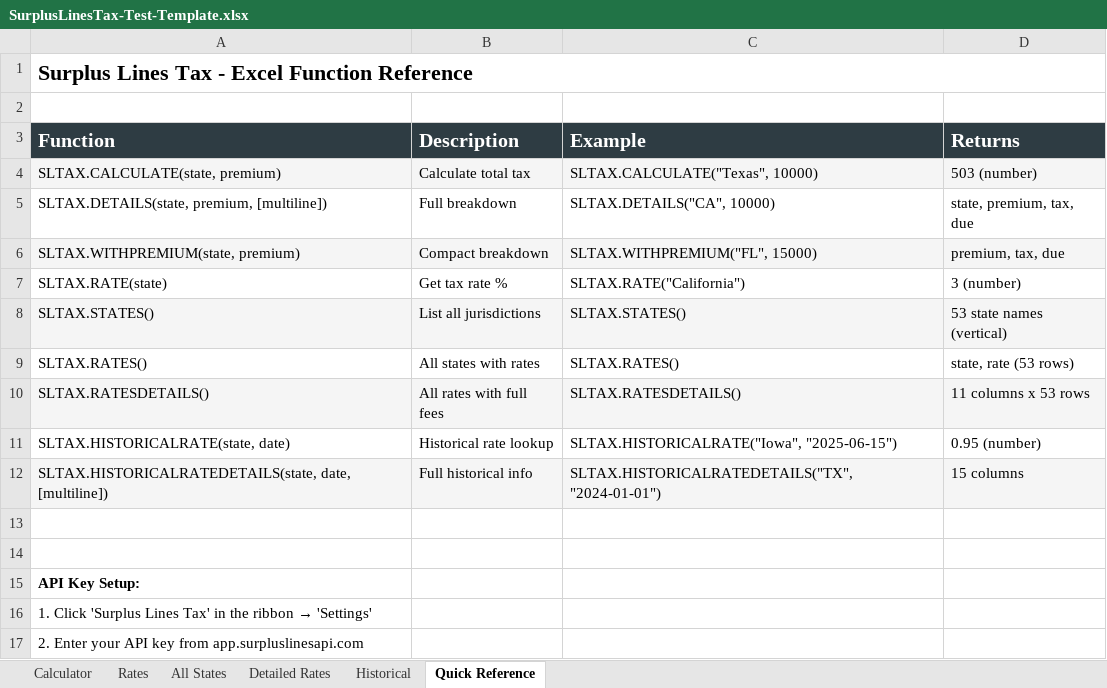
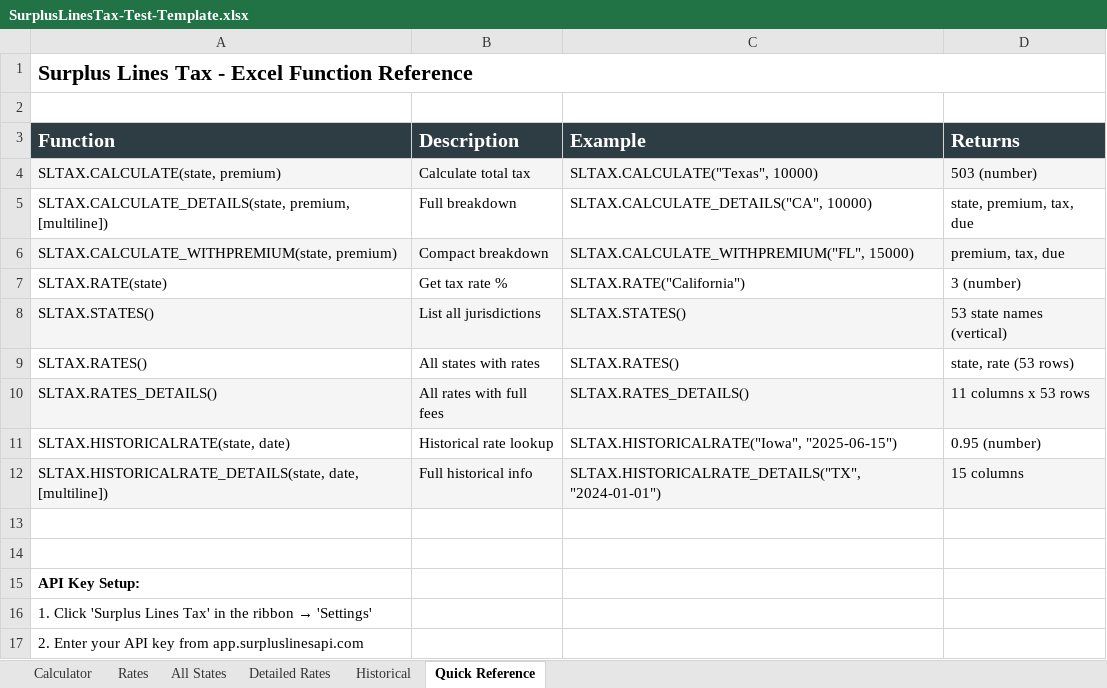
Before and after one commit to undtec/surplus-lines-excel-addin, an Excel workbook: templates/SurplusLinesTax-Test-Template.xlsx, sheet Quick Reference, drawn as a sheet; only a part is shown; values as stored, in another font and other column widths than the file's, no borders; the diff names each change by its address in the sheet, - before the commit and + after, or states it on an @@ line.

Commit message:
MS XL Addin updates in function names + documentation

```diff
--- a/templates/SurplusLinesTax-Test-Template.xlsx (sheet Quick Reference)
+++ b/templates/SurplusLinesTax-Test-Template.xlsx (sheet Quick Reference)
-A5 (Function): SLTAX.DETAILS(state, premium, [multiline])
+A5 (Function): SLTAX.CALCULATE_DETAILS(state, premium, [multiline])
-C5 (Example): SLTAX.DETAILS("CA", 10000)
+C5 (Example): SLTAX.CALCULATE_DETAILS("CA", 10000)
-A6 (Function): SLTAX.WITHPREMIUM(state, premium)
+A6 (Function): SLTAX.CALCULATE_WITHPREMIUM(state, premium)
-C6 (Example): SLTAX.WITHPREMIUM("FL", 15000)
+C6 (Example): SLTAX.CALCULATE_WITHPREMIUM("FL", 15000)
-A10 (Function): SLTAX.RATESDETAILS()
+A10 (Function): SLTAX.RATES_DETAILS()
-C10 (Example): SLTAX.RATESDETAILS()
+C10 (Example): SLTAX.RATES_DETAILS()
-A12 (Function): SLTAX.HISTORICALRATEDETAILS(state, date, [multiline])
+A12 (Function): SLTAX.HISTORICALRATE_DETAILS(state, date, [multiline])
-C12 (Example): SLTAX.HISTORICALRATEDETAILS("TX", "2024-01-01")
+C12 (Example): SLTAX.HISTORICALRATE_DETAILS("TX", "2024-01-01")
```
Also changed, not shown: sheet Calculator, sheet Detailed Rates, sheet Historical, 7 other files.
